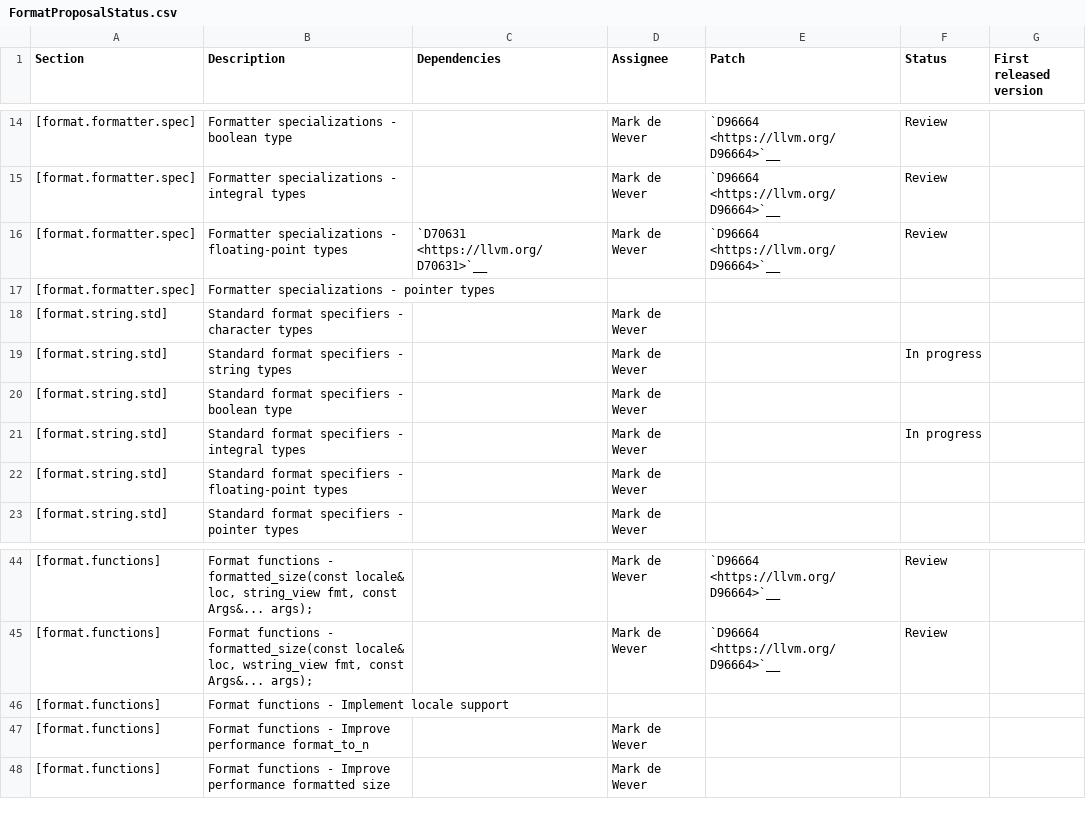
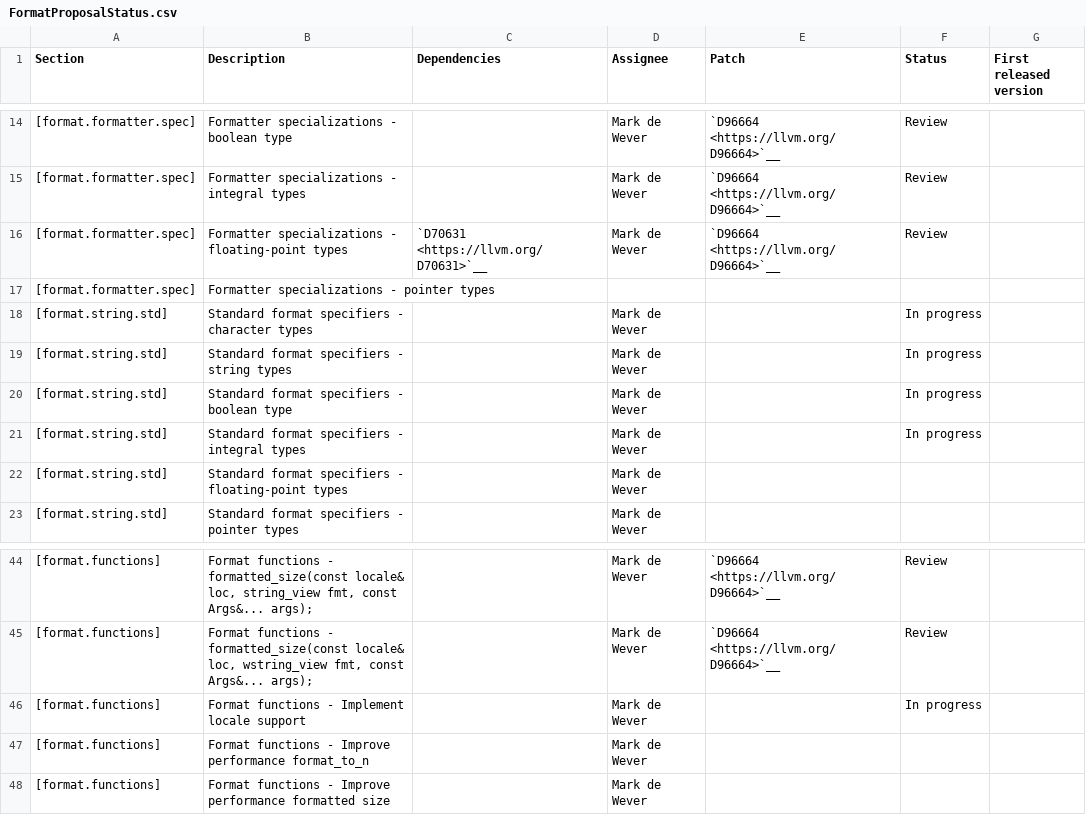
Before and after one commit to jove-decompiler/llvm-project, a CSV file: libcxx/docs/FormatProposalStatus.csv, drawn as a sheet; only a part is shown, gaps mark what is left out.

```diff
--- a/libcxx/docs/FormatProposalStatus.csv
+++ b/libcxx/docs/FormatProposalStatus.csv
@@ -17,5 +17,5 @@ Section,Description,Dependencies,Assignee,Patch,Status,First released version
 [format.formatter.spec],"Formatter specializations - pointer types",,,,,,
-[format.string.std],"Standard format specifiers - character types",,Mark de Wever,,,,
+[format.string.std],"Standard format specifiers - character types",,Mark de Wever,,In progress,,
 [format.string.std],"Standard format specifiers - string types",,Mark de Wever,,In progress,,
-[format.string.std],"Standard format specifiers - boolean type",,Mark de Wever,,,,
+[format.string.std],"Standard format specifiers - boolean type",,Mark de Wever,,In progress,,
 [format.string.std],"Standard format specifiers - integral types",,Mark de Wever,,In progress,,
@@ -45,3 +45,3 @@ Section,Description,Dependencies,Assignee,Patch,Status,First released version
 [format.functions],"Format functions - formatted_size(const locale& loc, wstring_view fmt, const Args&... args);",,Mark de Wever,`D96664 <https://llvm.org/D96664>`__,Review,
-[format.functions],"Format functions - Implement locale support",,,,,,
+[format.functions],"Format functions - Implement locale support",,Mark de Wever,,In progress,,
 [format.functions],"Format functions - Improve performance format_to_n",,Mark de Wever,,,,
```
Also changed, not shown: libcxx/docs/FormatIssuePaperStatus.csv.
